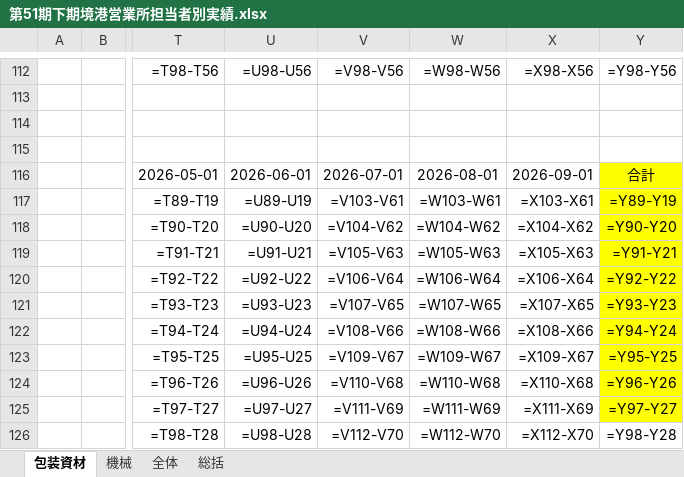
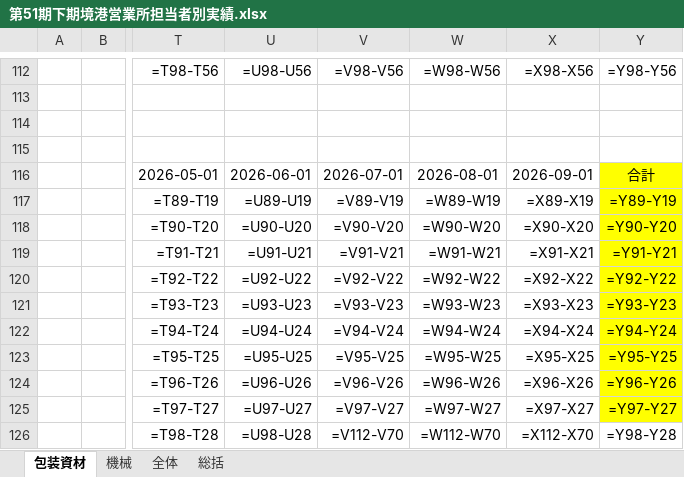
Before and after one commit to takahashihc/claudecode, an Excel workbook: reports/2026-08_月次実績報告/excel/第51期下期境港営業所担当者別実績.xlsx, sheet 包装資材, drawn as a sheet; only a part is shown, gaps mark what is left out; values as stored, in another font and other column widths than the file's, no borders; formulas without a stored value are shown as written; the diff names each change by its address in the sheet, - before the commit and + after, or states it on an @@ line.

```diff
--- a/reports/2026-08_月次実績報告/excel/第51期下期境港営業所担当者別実績.xlsx (sheet 包装資材)
+++ b/reports/2026-08_月次実績報告/excel/第51期下期境港営業所担当者別実績.xlsx (sheet 包装資材)
-V117: =V103-V61
+V117: =V89-V19
-W117: =W103-W61
+W117: =W89-W19
-X117: =X103-X61
+X117: =X89-X19
-V118: =V104-V62
+V118: =V90-V20
-W118: =W104-W62
+W118: =W90-W20
-X118: =X104-X62
+X118: =X90-X20
-V119: =V105-V63
+V119: =V91-V21
-W119: =W105-W63
+W119: =W91-W21
-X119: =X105-X63
+X119: =X91-X21
-V120: =V106-V64
+V120: =V92-V22
-W120: =W106-W64
+W120: =W92-W22
-X120: =X106-X64
+X120: =X92-X22
-V121: =V107-V65
+V121: =V93-V23
-W121: =W107-W65
+W121: =W93-W23
-X121: =X107-X65
+X121: =X93-X23
-V122: =V108-V66
+V122: =V94-V24
-W122: =W108-W66
+W122: =W94-W24
-X122: =X108-X66
+X122: =X94-X24
-V123: =V109-V67
+V123: =V95-V25
-W123: =W109-W67
+W123: =W95-W25
-X123: =X109-X67
+X123: =X95-X25
-V124: =V110-V68
+V124: =V96-V26
-W124: =W110-W68
+W124: =W96-W26
-X124: =X110-X68
+X124: =X96-X26
-V125: =V111-V69
+V125: =V97-V27
-W125: =W111-W69
+W125: =W97-W27
-X125: =X111-X69
+X125: =X97-X27
```
Also changed, not shown: sheet 全体, sheet 機械, reports/2026-08_月次実績報告/excel/第51期下期下関営業所担当者別実績.xlsx, reports/2026-08_月次実績報告/excel/第51期下期広域営業部担当者別実績.xlsx, 5 other files.
